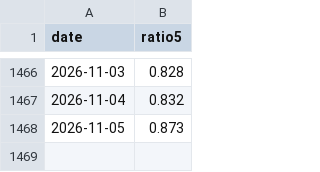
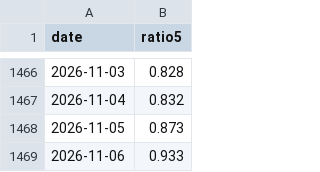
Before and after one commit to jejukairos/ai-credit-risk-dashboard, a CSV file: data/putcall_cnn.csv, drawn as a sheet; only a part is shown, gaps mark what is left out; the diff names each change by its address in the sheet, - before the commit and + after, or states it on an @@ line.

```diff
--- a/data/putcall_cnn.csv
+++ b/data/putcall_cnn.csv
+row 1469: 2026-11-06 | 0.933
```
Also changed, not shown: data/fear_greed.csv, 3 other files.
